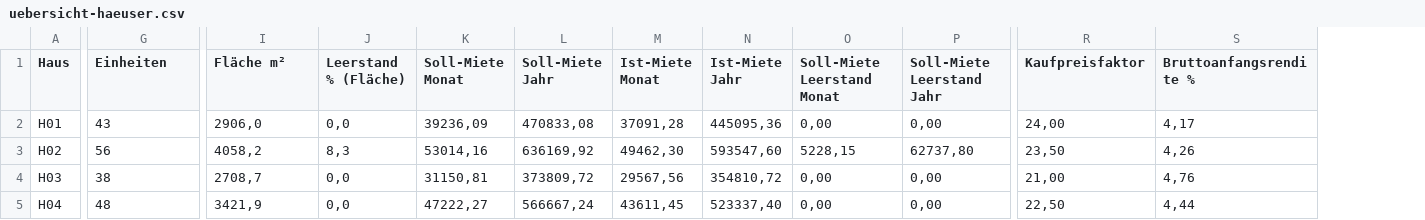
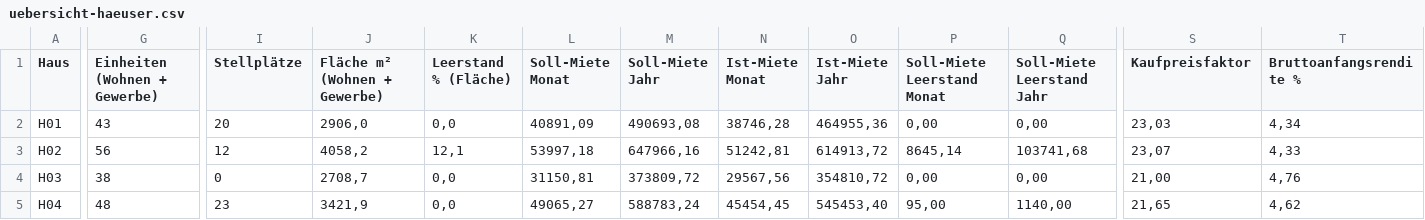
Before and after one commit to carlreuttner-cloud/Assetmanagemnt-tool-, a CSV file: testdaten/uebersicht-haeuser.csv, drawn as a sheet; only a part is shown, gaps mark what is left out; addresses are those after the commit; the diff covers the shown part only; the diff names each change by its address in the sheet, - before the commit and + after, or states it on an @@ line.

```diff
--- a/testdaten/uebersicht-haeuser.csv
+++ b/testdaten/uebersicht-haeuser.csv
+column I (Stellplätze), rows 2-5: 20 | 12 | 0 | 23
-G1: Einheiten
+G1: Einheiten (Wohnen + Gewerbe)
-J1: Fläche m²
+J1: Fläche m² (Wohnen + Gewerbe)
-L2 (Soll-Miete Monat): 39236,09
+L2 (Soll-Miete Monat): 40891,09
-M2 (Soll-Miete Jahr): 470833,08
+M2 (Soll-Miete Jahr): 490693,08
-N2 (Ist-Miete Monat): 37091,28
+N2 (Ist-Miete Monat): 38746,28
-O2 (Ist-Miete Jahr): 445095,36
+O2 (Ist-Miete Jahr): 464955,36
-S2 (Kaufpreisfaktor): 24,00
+S2 (Kaufpreisfaktor): 23,03
-T2 (Bruttoanfangsrendite %): 4,17
+T2 (Bruttoanfangsrendite %): 4,34
-K3 (Leerstand % (Fläche)): 8,3
+K3 (Leerstand % (Fläche)): 12,1
-L3 (Soll-Miete Monat): 53014,16
+L3 (Soll-Miete Monat): 53997,18
-M3 (Soll-Miete Jahr): 636169,92
+M3 (Soll-Miete Jahr): 647966,16
-N3 (Ist-Miete Monat): 49462,30
+N3 (Ist-Miete Monat): 51242,81
-O3 (Ist-Miete Jahr): 593547,60
+O3 (Ist-Miete Jahr): 614913,72
-P3 (Soll-Miete Leerstand Monat): 5228,15
+P3 (Soll-Miete Leerstand Monat): 8645,14
-Q3 (Soll-Miete Leerstand Jahr): 62737,80
+Q3 (Soll-Miete Leerstand Jahr): 103741,68
-S3 (Kaufpreisfaktor): 23,50
+S3 (Kaufpreisfaktor): 23,07
-T3 (Bruttoanfangsrendite %): 4,26
+T3 (Bruttoanfangsrendite %): 4,33
-L5 (Soll-Miete Monat): 47222,27
+L5 (Soll-Miete Monat): 49065,27
-M5 (Soll-Miete Jahr): 566667,24
+M5 (Soll-Miete Jahr): 588783,24
-N5 (Ist-Miete Monat): 43611,45
+N5 (Ist-Miete Monat): 45454,45
-O5 (Ist-Miete Jahr): 523337,40
+O5 (Ist-Miete Jahr): 545453,40
-P5 (Soll-Miete Leerstand Monat): 0,00
+P5 (Soll-Miete Leerstand Monat): 95,00
-Q5 (Soll-Miete Leerstand Jahr): 0,00
+Q5 (Soll-Miete Leerstand Jahr): 1140,00
-S5 (Kaufpreisfaktor): 22,50
+S5 (Kaufpreisfaktor): 21,65
-T5 (Bruttoanfangsrendite %): 4,44
+T5 (Bruttoanfangsrendite %): 4,62
```
Also changed, not shown: 67 edited cells elsewhere in this file, 32 other files.
